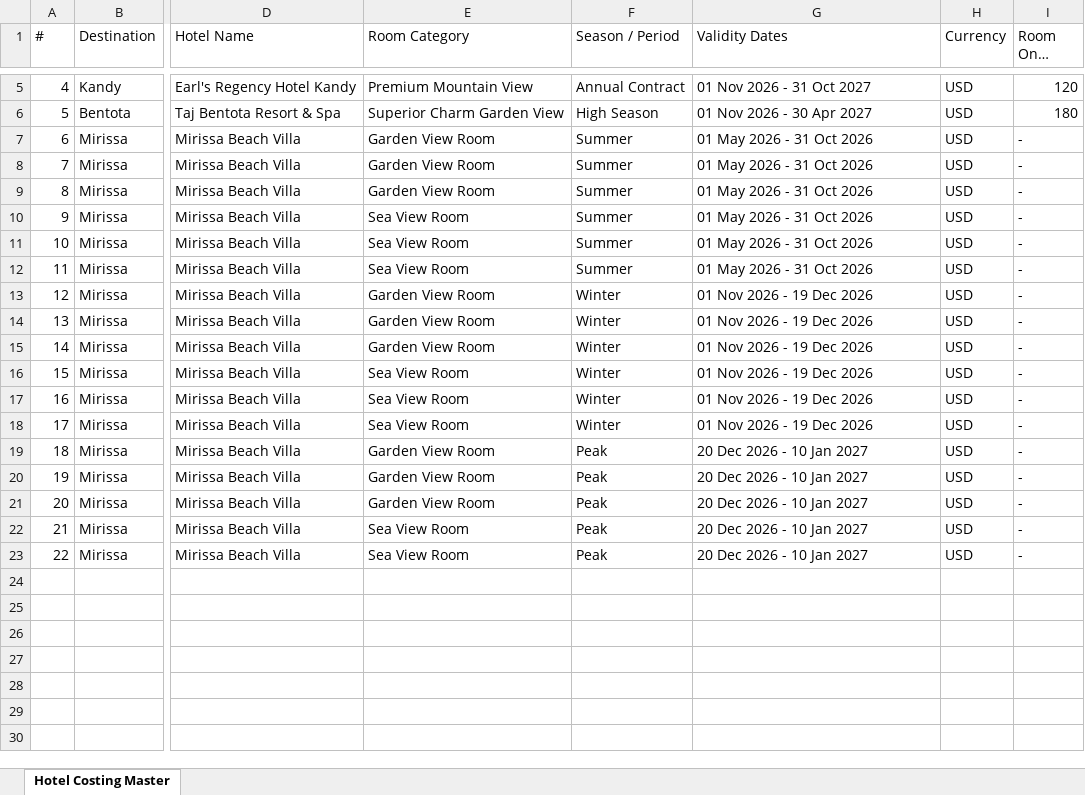
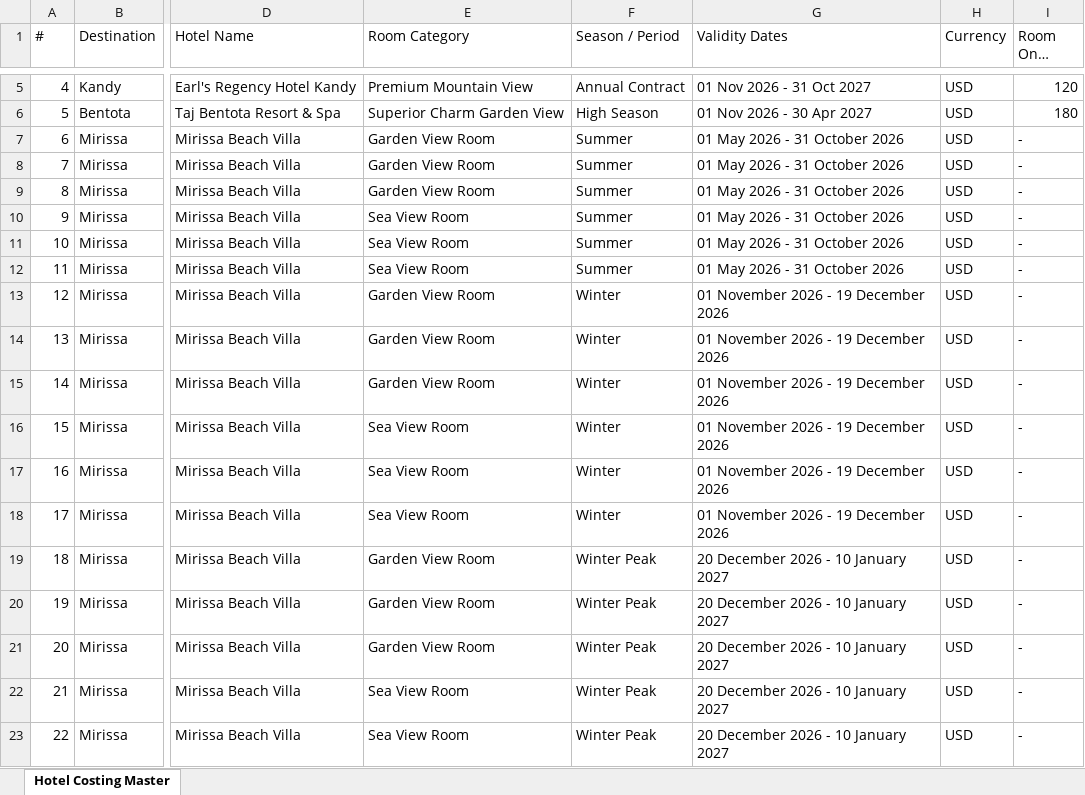
Before and after one commit to chithilamanul1/outreach, an Excel workbook: rate_sheets/Master_SriLanka_Hotel_Costing_Sheet.xlsx, sheet Hotel Costing Master, drawn as a sheet; only a part is shown, gaps mark what is left out; long unchanged cells end in …; values as stored, in another font and other column widths than the file's, no borders; the diff names each change by its address in the sheet, - before the commit and + after, or states it on an @@ line.

```diff
--- a/rate_sheets/Master_SriLanka_Hotel_Costing_Sheet.xlsx (sheet Hotel Costing Master)
+++ b/rate_sheets/Master_SriLanka_Hotel_Costing_Sheet.xlsx (sheet Hotel Costing Master)
-G7:G12 (Validity Dates): 01 May 2026 - 31 Oct 2026
+G7:G12 (Validity Dates): 01 May 2026 - 31 October 2026
-G13:G18 (Validity Dates): 01 Nov 2026 - 19 Dec 2026
+G13:G18 (Validity Dates): 01 November 2026 - 19 December 2026
-F19:F23 (Season / Period): Peak
+F19:F23 (Season / Period): Winter Peak
-G19:G23 (Validity Dates): 20 Dec 2026 - 10 Jan 2027
+G19:G23 (Validity Dates): 20 December 2026 - 10 January 2027
```
Also changed, not shown: 5 other files.
